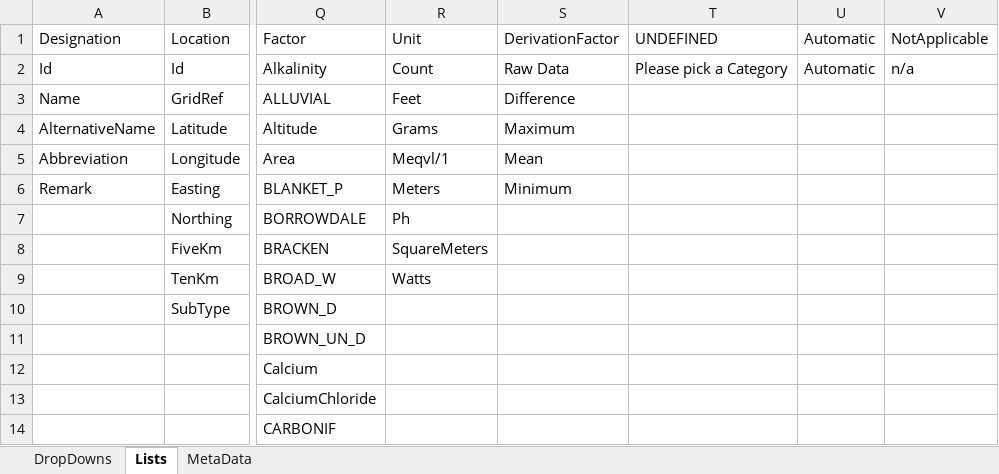
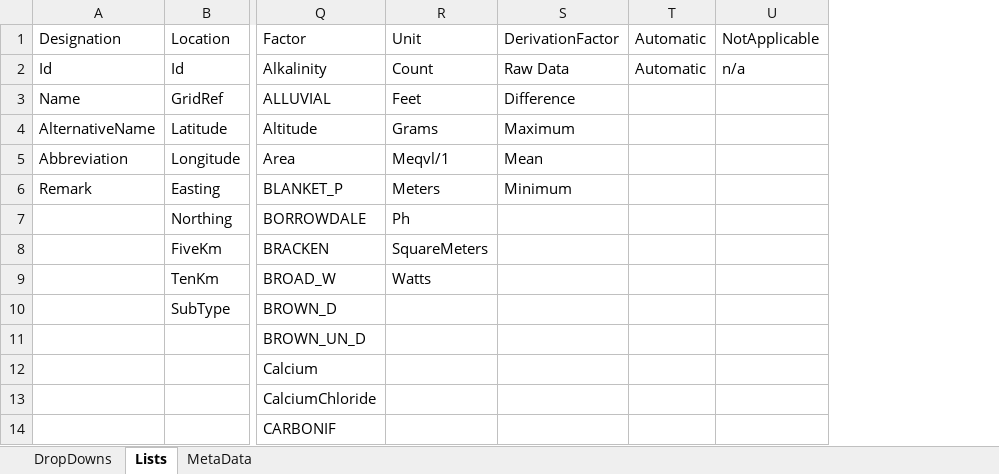
Before and after one commit to Christian-B/FishLink, an Excel workbook: data/MetaMaster.xlsx, sheet Lists, drawn as a sheet; only a part is shown, gaps mark what is left out; values as stored, in another font and other column widths than the file's, no borders; the diff names each change by its address in the sheet, - before the commit and + after, or states it on an @@ line.

Commit message:
Removed undecided.

```diff
--- a/data/MetaMaster.xlsx (sheet Lists)
+++ b/data/MetaMaster.xlsx (sheet Lists)
-column T, rows 1-2: UNDEFINED | Please pick a Category
```
